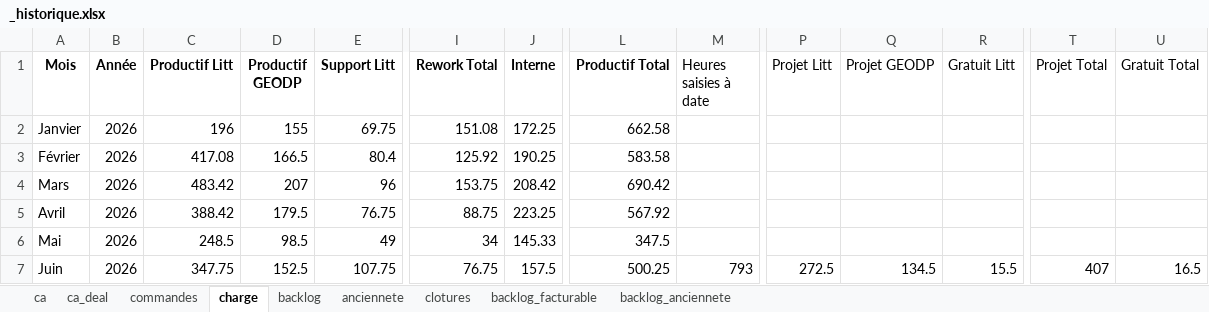
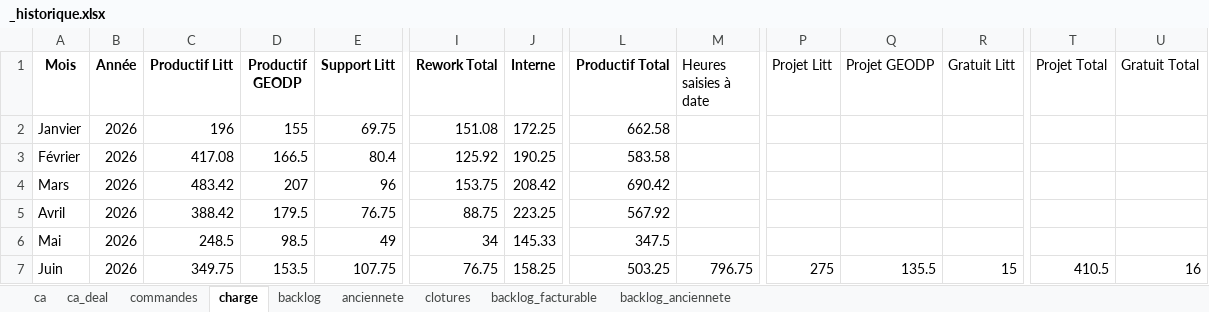
Before and after one commit to MathildePanierDelivery/jira-export, an Excel workbook: _historique.xlsx, sheet charge, drawn as a sheet; only a part is shown, gaps mark what is left out; values as stored, in another font and other column widths than the file's, no borders; the diff names each change by its address in the sheet, - before the commit and + after, or states it on an @@ line.

```diff
--- a/_historique.xlsx (sheet charge)
+++ b/_historique.xlsx (sheet charge)
-C7 (Productif Litt): 347.75
+C7 (Productif Litt): 349.75
-D7 (Productif GEODP): 152.5
+D7 (Productif GEODP): 153.5
-J7 (Interne): 157.5
+J7 (Interne): 158.25
-L7 (Productif Total): 500.25
+L7 (Productif Total): 503.25
-M7 (Heures saisies à date): 793
+M7 (Heures saisies à date): 796.75
-P7 (Projet Litt): 272.5
+P7 (Projet Litt): 275
-Q7 (Projet GEODP): 134.5
+Q7 (Projet GEODP): 135.5
-R7 (Gratuit Litt): 15.5
+R7 (Gratuit Litt): 15
-T7 (Projet Total): 407
+T7 (Projet Total): 410.5
-U7 (Gratuit Total): 16.5
+U7 (Gratuit Total): 16
```
Also changed, not shown: sheet commandes, sheet backlog_facturable, sheet anciennete, sheet backlog, sheet ca, sheet backlog_anciennete, 1 more sheet, jira_export_2026-06-30.xlsx, 5 other files.
